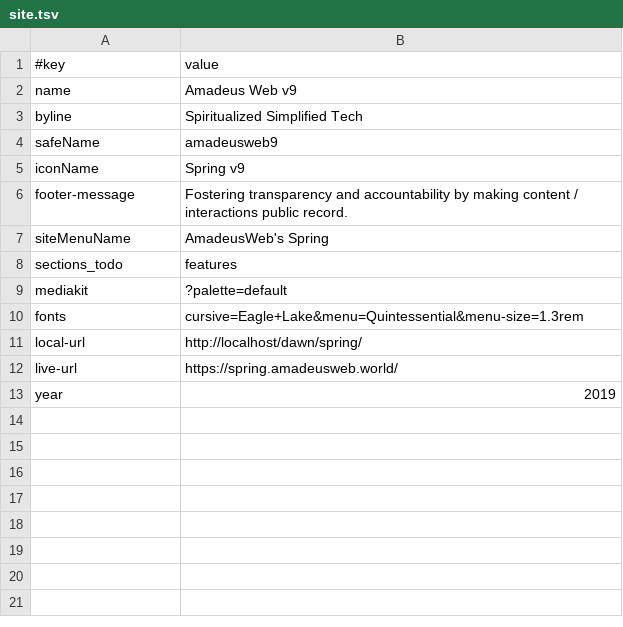
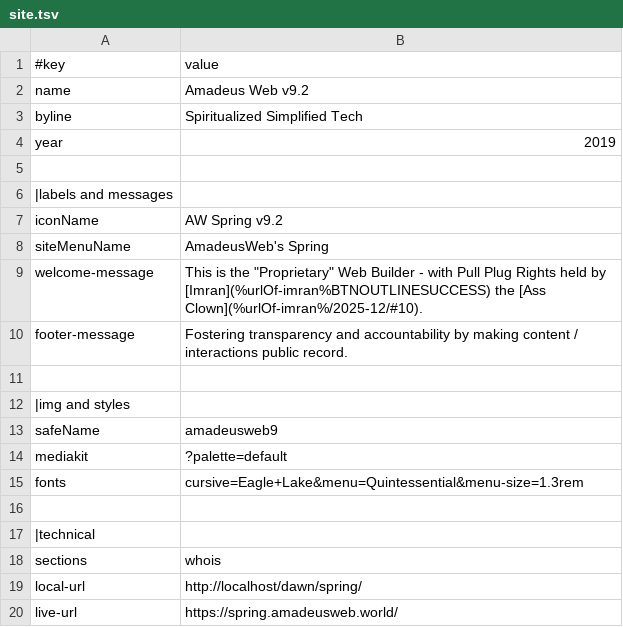
Before and after one commit to amadeus-web-world/spring, a TSV file: data/site.tsv, drawn as a sheet.

Commit message:
icon-explorer, no-replaces (for prompt in textarea), whois

```diff
--- a/data/site.tsv
+++ b/data/site.tsv
@@ -1,13 +1,20 @@
 #key	value
-name	Amadeus Web v9
+name	Amadeus Web v9.2
 byline	Spiritualized Simplified Tech
+year	2019
+
+|labels and messages
+iconName	AW Spring v9.2
+siteMenuName	AmadeusWeb's Spring
+welcome-message	This is the "Proprietary" Web Builder - with Pull Plug Rights held by [Imran](%urlOf-imran%BTNOUTLINESUCCESS) the [Ass Clown](%urlOf-imran%/2025-12/#10).
+footer-message	Fostering transparency and accountability by making content / interactions public record.
+
+|img and styles
 safeName	amadeusweb9
-iconName	Spring v9
-footer-message	Fostering transparency and accountability by making content / interactions public record.
-siteMenuName	AmadeusWeb's Spring
-sections_todo	features
 mediakit	?palette=default
 fonts	cursive=Eagle+Lake&menu=Quintessential&menu-size=1.3rem
+
+|technical
+sections	whois
 local-url	http://localhost/dawn/spring/
 live-url	https://spring.amadeusweb.world/
-year	2019
```
Also changed, not shown: 7 other files.
